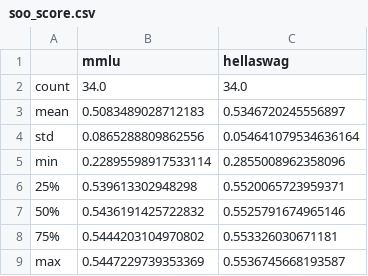
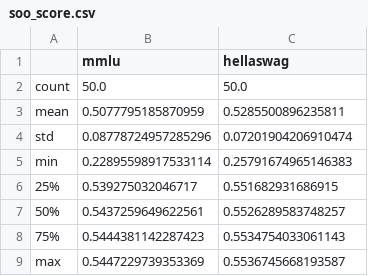
Before and after one commit to Kiwy3/BO_PBO_HPO_LLM, a CSV file: computation_experiments/score/soo_score.csv, drawn as a sheet.

```diff
--- a/computation_experiments/score/soo_score.csv
+++ b/computation_experiments/score/soo_score.csv
@@ -1,9 +1,9 @@
 ,mmlu,hellaswag
-count,34.0,34.0
-mean,0.5083489028712183,0.5346720245556897
-std,0.0865288809862556,0.054641079534636164
-min,0.22895598917533114,0.2855008962358096
-25%,0.539613302948298,0.5520065723959371
-50%,0.5436191425722832,0.5525791674965146
-75%,0.5444203104970802,0.553326030671181
+count,50.0,50.0
+mean,0.5077795185870959,0.5285500896235811
+std,0.08778724957285296,0.07201904206910474
+min,0.22895598917533114,0.25791674965146383
+25%,0.539275032046717,0.551682931686915
+50%,0.5437259649622561,0.5526289583748257
+75%,0.5444381142287423,0.5534754033061143
 max,0.5447229739353369,0.5536745668193587
```
Also changed, not shown: 2 other files.
